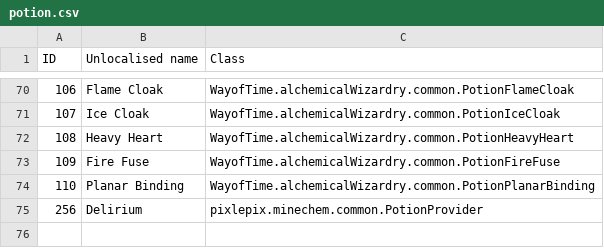
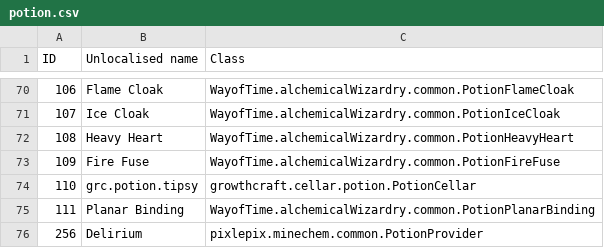
Before and after one commit to KirinDave/ResonantRise, a CSV file: IDMaps/potion.csv, drawn as a sheet; only a part is shown, gaps mark what is left out.

```diff
--- a/IDMaps/potion.csv
+++ b/IDMaps/potion.csv
@@ -73,3 +73,4 @@ ID,Unlocalised name,Class
 109,Fire Fuse,WayofTime.alchemicalWizardry.common.PotionFireFuse
-110,Planar Binding,WayofTime.alchemicalWizardry.common.PotionPlanarBinding
+110,grc.potion.tipsy,growthcraft.cellar.potion.PotionCellar
+111,Planar Binding,WayofTime.alchemicalWizardry.common.PotionPlanarBinding
 256,Delirium,pixlepix.minechem.common.PotionProvider
```
Also changed, not shown: IDMaps/item.csv, 2 other files.
